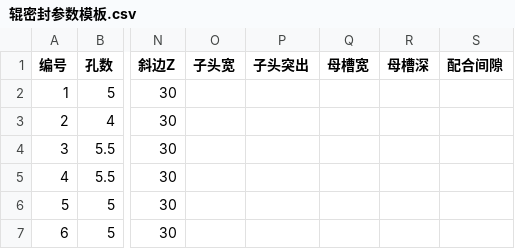
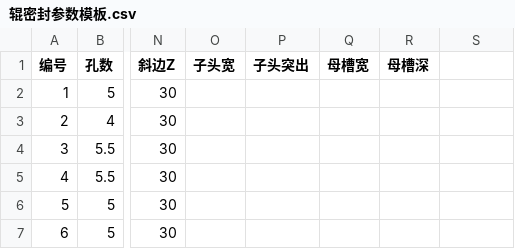
Before and after one commit to EventHorizon-13/solidcraft-csv-tool, a CSV file: examples/辊密封参数模板.csv, drawn as a sheet; only a part is shown, gaps mark what is left out; the diff names each change by its address in the sheet, - before the commit and + after, or states it on an @@ line.

Commit message:
Release 2.2.6: WPS-style fill and bulk column actions
* Add WPS-style cell fill and bulk column actions

* Add spreadsheet-style fill handle overlay

* Wire spreadsheet selection and bulk actions

* Remove fit-clearance input while keeping legacy CSV compatibility

* Remove fit-clearance column from sample CSV

* Align the update button to the left edge of the About dialog

* Bump project version to 2.2.6

* Bump project version to 2.2.6

* Update smoke-test version labels

* Update optional-dimension checks for hidden fit clearance

* Fix legacy CSV fixture line separator

* Test spreadsheet fill handle and bulk column operations in Windows UI smoke checks

* Expose fill-handle visibility to UI smoke tests

* Document spreadsheet interactions and removal of the editable clearance column

* Prepare 2.2.6 release workflow and release notes

* Run UI preview workflow for 2.2.6

* Format README spreadsheet interaction section

* Use exact pointer position when completing fill-handle drags

* Correct the current CSV template column count

* Select the completed fill range like WPS

* Add date and numbered-text fill checks

* Fix suffix-series prefix capture compile error

```diff
--- a/examples/辊密封参数模板.csv
+++ b/examples/辊密封参数模板.csv
-S1: 配合间隙
+S1: (empty)
```
Also changed, not shown: 12 other files.
